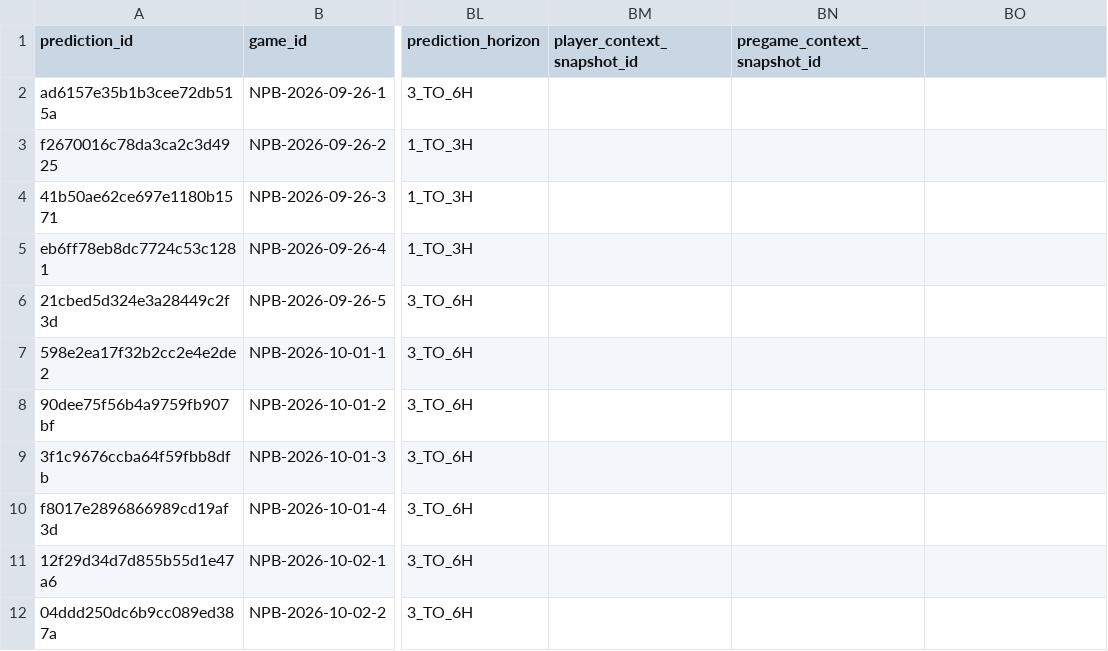
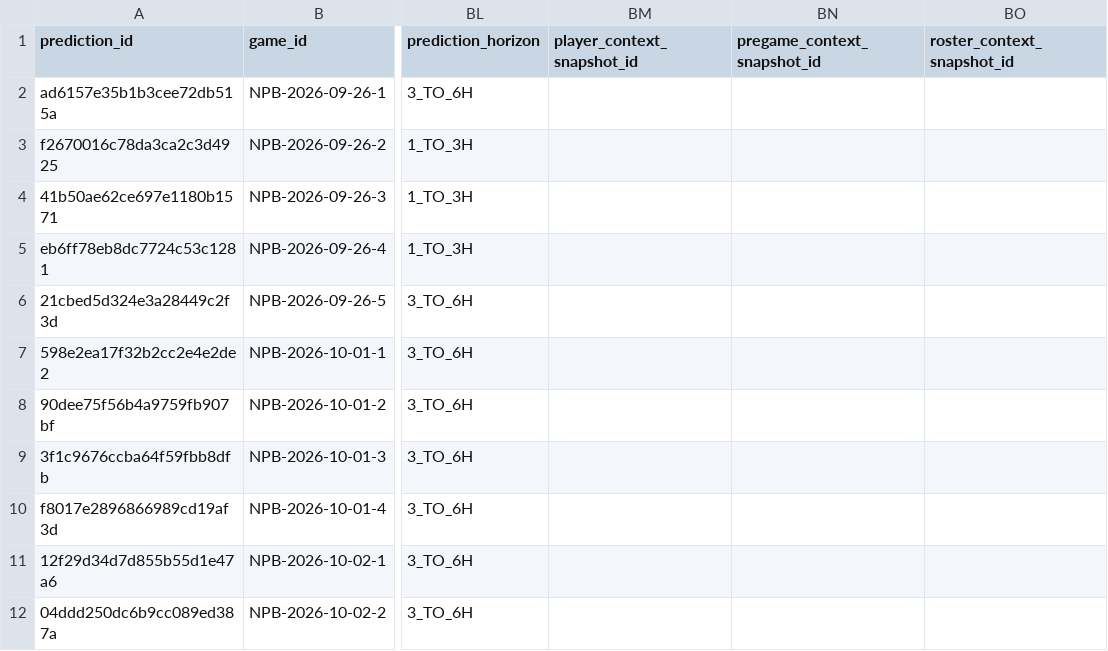
Before and after one commit to sasasotaro1202-star/Baseball-Prediction-System, a CSV file: data/experience/experience_ledger.csv, drawn as a sheet; only a part is shown, gaps mark what is left out; the diff names each change by its address in the sheet, - before the commit and + after, or states it on an @@ line.

```diff
--- a/data/experience/experience_ledger.csv
+++ b/data/experience/experience_ledger.csv
-BO1: (empty)
+BO1: roster_context_snapshot_id
```
Also changed, not shown: data/experience/official_results/2026-10.csv, data/experience/snapshot_experience_ledger.csv, 7 other files.
